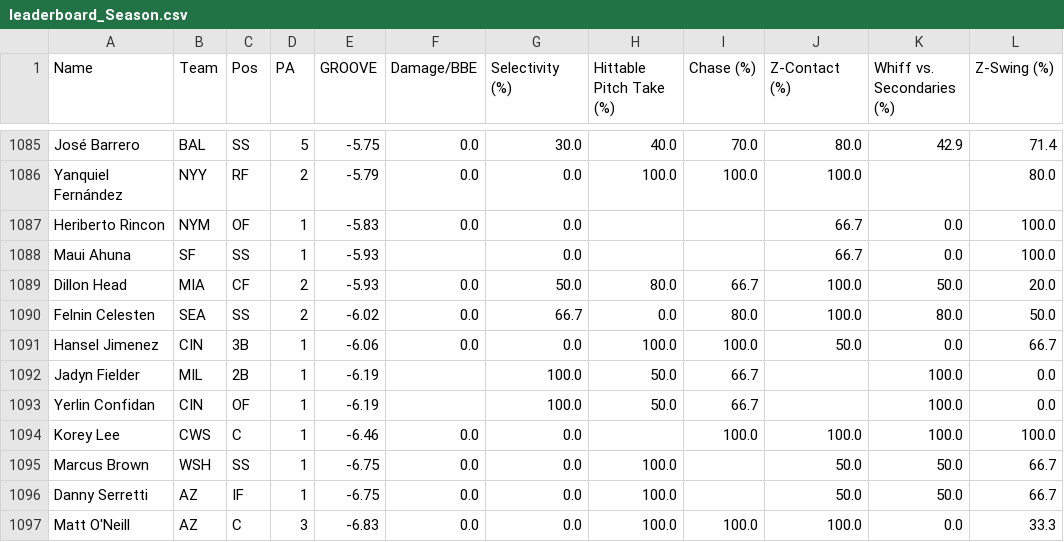
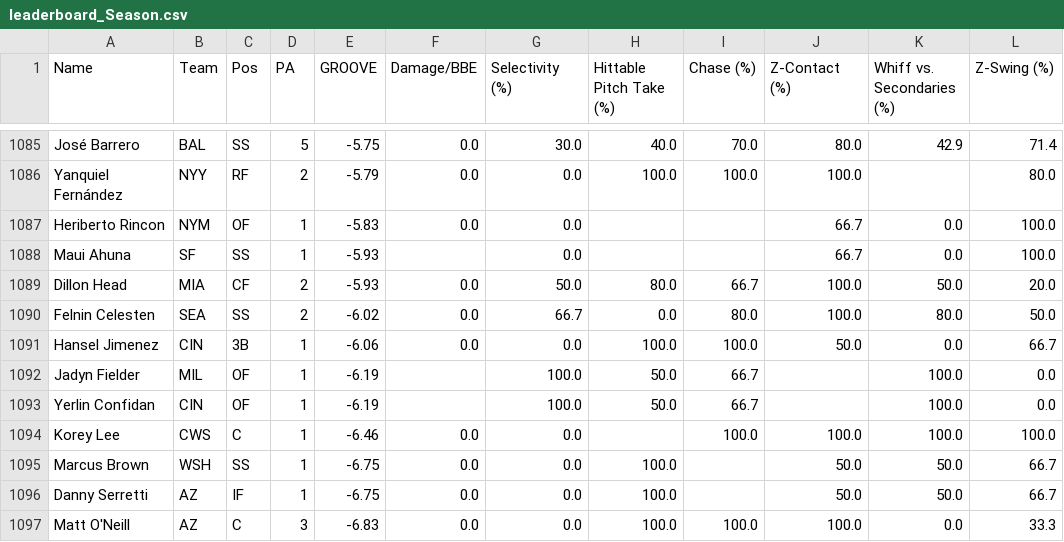
Before and after one commit to GEK3/Emporer-s-New-GROOVE, a CSV file: data/leaderboard_Season.csv, drawn as a sheet; only a part is shown, gaps mark what is left out; the diff names each change by its address in the sheet, - before the commit and + after, or states it on an @@ line.

```diff
--- a/data/leaderboard_Season.csv
+++ b/data/leaderboard_Season.csv
-C1092 (Pos): 2B
+C1092 (Pos): OF
```
Also changed, not shown: data/player_info.csv, 1 other file.
